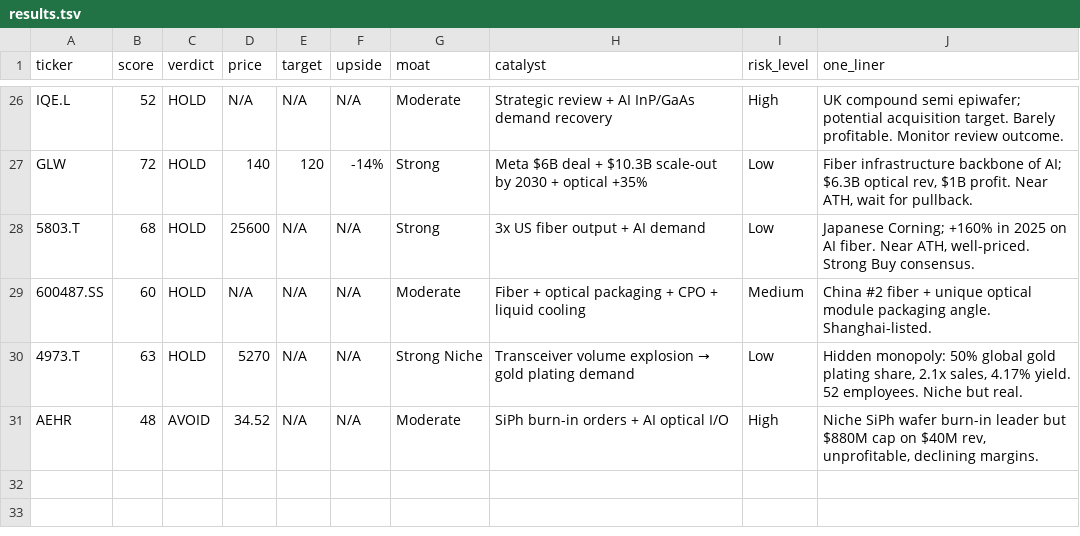
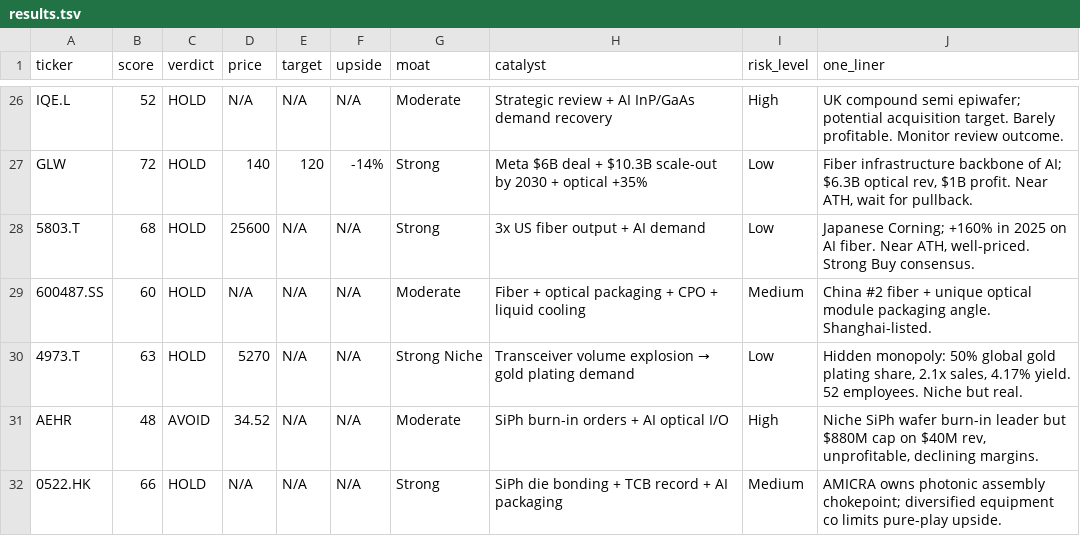
Before and after one commit to timlihk/Investing, a TSV file: ai-photonics/results.tsv, drawn as a sheet; only a part is shown, gaps mark what is left out; the diff names each change by its address in the sheet, - before the commit and + after, or states it on an @@ line.

Commit message:
add ASMPT — 31 stocks across 7 markets. Complete photonics equipment layer.

```diff
--- a/ai-photonics/results.tsv
+++ b/ai-photonics/results.tsv
+row 32: 0522.HK | 66 | HOLD | N/A | N/A | N/A | Strong | SiPh die bonding + TCB record + AI packaging | Medium | AMICRA owns photonic assembly chokepoint; diversified equipment co limits pure-play upside.
```
Also changed, not shown: 1 other file.
